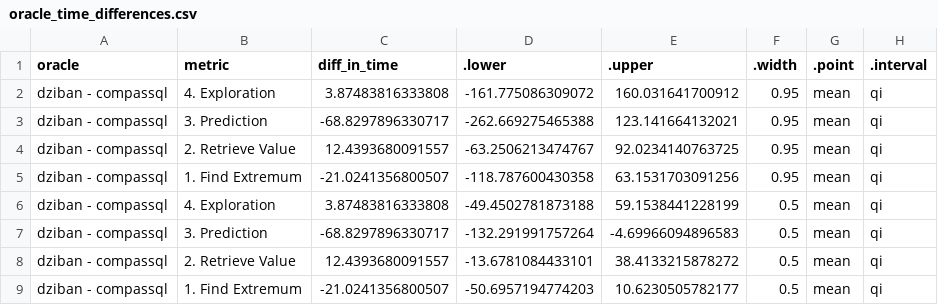
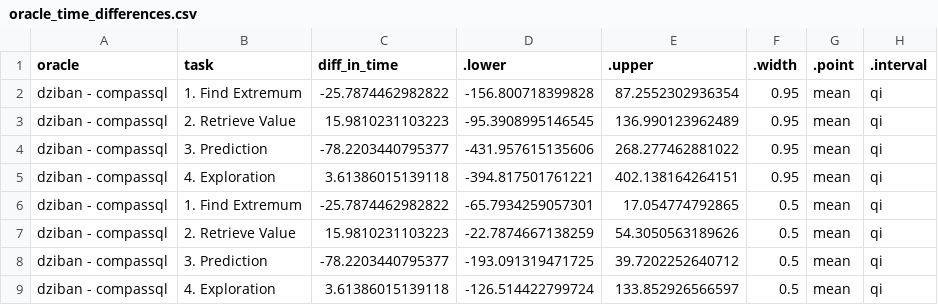
Before and after one commit to Zehua-Zeng/visualization-recommendation-evaluation, a CSV file: analysis/plot_data/comparisons/time/oracle_time_differences.csv, drawn as a sheet.

Commit message:
Made some updates to the time analysis

```diff
--- a/analysis/plot_data/comparisons/time/oracle_time_differences.csv
+++ b/analysis/plot_data/comparisons/time/oracle_time_differences.csv
@@ -1,9 +1,9 @@
-"oracle","metric","diff_in_time",".lower",".upper",".width",".point",".interval"
-"dziban - compassql","4. Exploration",3.87483816333808,-161.775086309072,160.031641700912,0.95,"mean","qi"
-"dziban - compassql","3. Prediction",-68.8297896330717,-262.669275465388,123.141664132021,0.95,"mean","qi"
-"dziban - compassql","2. Retrieve Value",12.4393680091557,-63.2506213474767,92.0234140763725,0.95,"mean","qi"
-"dziban - compassql","1. Find Extremum",-21.0241356800507,-118.787600430358,63.1531703091256,0.95,"mean","qi"
-"dziban - compassql","4. Exploration",3.87483816333808,-49.4502781873188,59.1538441228199,0.5,"mean","qi"
-"dziban - compassql","3. Prediction",-68.8297896330717,-132.291991757264,-4.69966094896583,0.5,"mean","qi"
-"dziban - compassql","2. Retrieve Value",12.4393680091557,-13.6781084433101,38.4133215878272,0.5,"mean","qi"
-"dziban - compassql","1. Find Extremum",-21.0241356800507,-50.6957194774203,10.6230505782177,0.5,"mean","qi"
+"oracle","task","diff_in_time",".lower",".upper",".width",".point",".interval"
+"dziban - compassql","1. Find Extremum",-25.7874462982822,-156.800718399828,87.2552302936354,0.95,"mean","qi"
+"dziban - compassql","2. Retrieve Value",15.9810231103223,-95.3908995146545,136.990123962489,0.95,"mean","qi"
+"dziban - compassql","3. Prediction",-78.2203440795377,-431.957615135606,268.277462881022,0.95,"mean","qi"
+"dziban - compassql","4. Exploration",3.61386015139118,-394.817501761221,402.138164264151,0.95,"mean","qi"
+"dziban - compassql","1. Find Extremum",-25.7874462982822,-65.7934259057301,17.054774792865,0.5,"mean","qi"
+"dziban - compassql","2. Retrieve Value",15.9810231103223,-22.7874667138259,54.3050563189626,0.5,"mean","qi"
+"dziban - compassql","3. Prediction",-78.2203440795377,-193.091319471725,39.7202252640712,0.5,"mean","qi"
+"dziban - compassql","4. Exploration",3.61386015139118,-126.514422799724,133.852926566597,0.5,"mean","qi"
```
Also changed, not shown: analysis/plot_data/comparisons/time/search_time_differences.csv, 18 other files.
